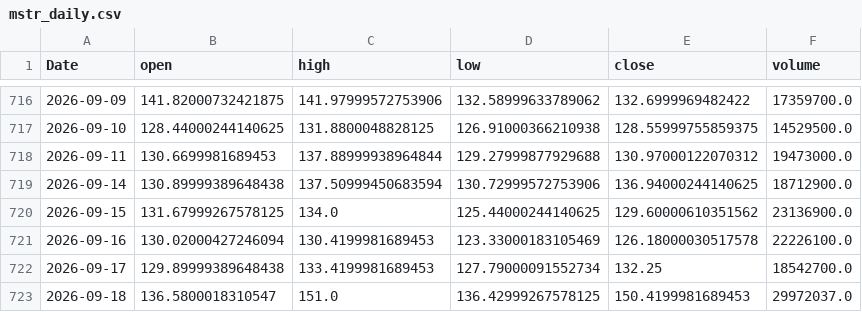
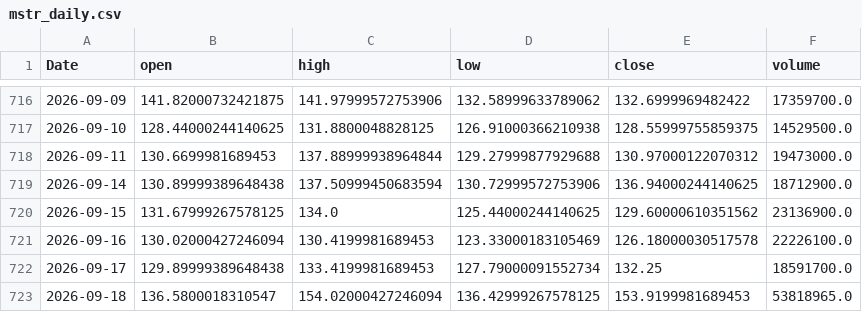
Before and after one commit to yoursprerit/btc-range-model, a CSV file: data/backtest/mstr_daily.csv, drawn as a sheet; only a part is shown, gaps mark what is left out.

```diff
--- a/data/backtest/mstr_daily.csv
+++ b/data/backtest/mstr_daily.csv
@@ -721,3 +721,3 @@ Date,open,high,low,close,volume
 2026-09-16,130.02000427246094,130.4199981689453,123.33000183105469,126.18000030517578,22226100.0
-2026-09-17,129.89999389648438,133.4199981689453,127.79000091552734,132.25,18542700.0
-2026-09-18,136.5800018310547,151.0,136.42999267578125,150.4199981689453,29972037.0
+2026-09-17,129.89999389648438,133.4199981689453,127.79000091552734,132.25,18591700.0
+2026-09-18,136.5800018310547,154.02000427246094,136.42999267578125,153.9199981689453,53818965.0
```
Also changed, not shown: data/backtest/mstu_daily.csv, data/backtest/raw_features_daily.csv, 1 other file.
